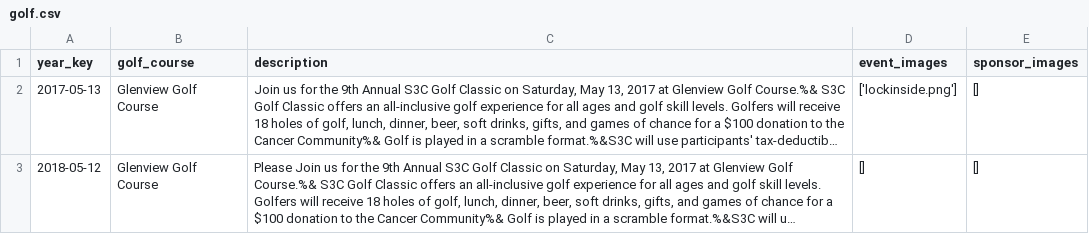
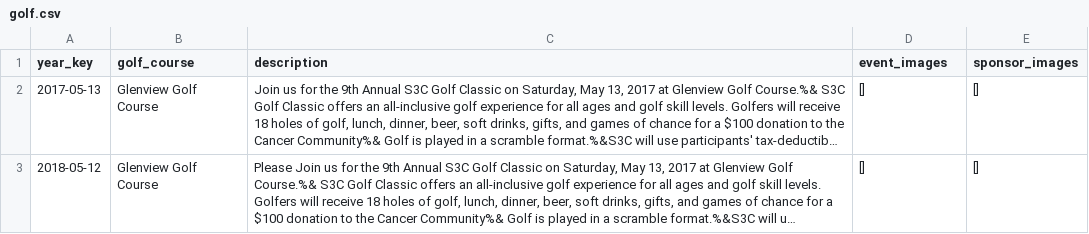
Before and after one commit to S3Cincinnati/s3cwebsite, a CSV file: media/golf_data/golf.csv, drawn as a sheet; long unchanged cells end in …; the diff names each change by its address in the sheet, - before the commit and + after, or states it on an @@ line.

Commit message:
Fix sponsor images

```diff
--- a/media/golf_data/golf.csv
+++ b/media/golf_data/golf.csv
-D2 (event_images): ['lockinside.png']
+D2 (event_images): []
```
Also changed, not shown: 4 other files.
